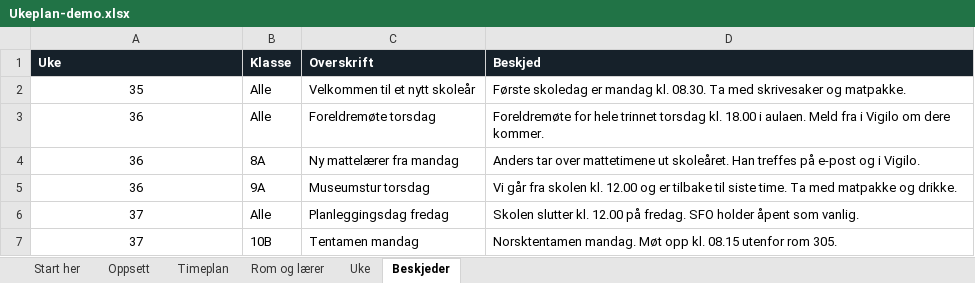
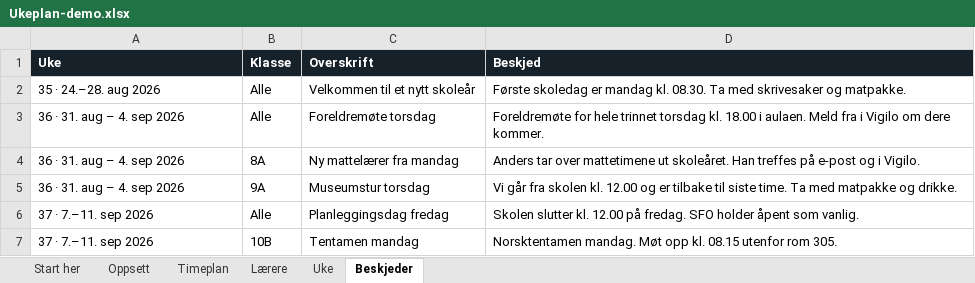
Before and after one commit to kristofferme/hvgs, an Excel workbook: ukeplan/eksempel/Ukeplan-demo.xlsx, sheet Beskjeder, drawn as a sheet; values as stored, in another font and other column widths than the file's, no borders; conditional formats not drawn; the diff names each change by its address in the sheet, - before the commit and + after, or states it on an @@ line.

```diff
--- a/ukeplan/eksempel/Ukeplan-demo.xlsx (sheet Beskjeder)
+++ b/ukeplan/eksempel/Ukeplan-demo.xlsx (sheet Beskjeder)
-sheet tab: Rom og lærer
+sheet tab: Lærere
-A2 (Uke): 35
+A2 (Uke): 35 · 24.–28. aug 2026
-A2:A7 alignment: center
+A2:A7 alignment: left
-A3:A5 (Uke): 36
+A3:A5 (Uke): 36 · 31. aug – 4. sep 2026
-A6:A7 (Uke): 37
+A6:A7 (Uke): 37 · 7.–11. sep 2026
```
Also changed, not shown: sheet Lærere, sheet Uke, sheet Start her, sheet Oppsett, 7 other files.
